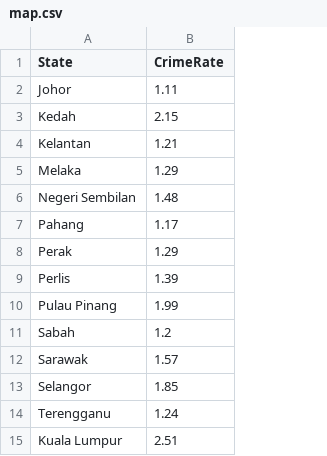
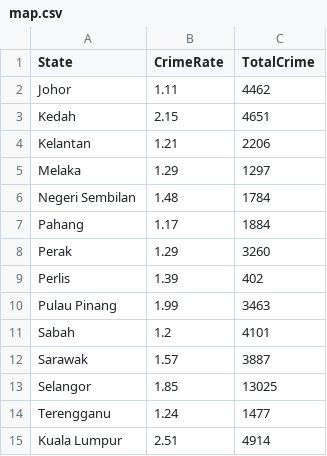
Before and after one commit to ChinSuetYuen/FIT3179, a CSV file: DV2_Draft1/map.csv, drawn as a sheet; the diff names each change by its address in the sheet, - before the commit and + after, or states it on an @@ line.

Commit message:
Fix csv for TotalCrime

```diff
--- a/DV2_Draft1/map.csv
+++ b/DV2_Draft1/map.csv
+column C (TotalCrime), rows 2-15: 4462 | 4651 | 2206 | 1297 | 1784 | 1884 | 3260 | 402 | 3463 | 4101 | 3887 | 13025 | 1477 | 4914
```
